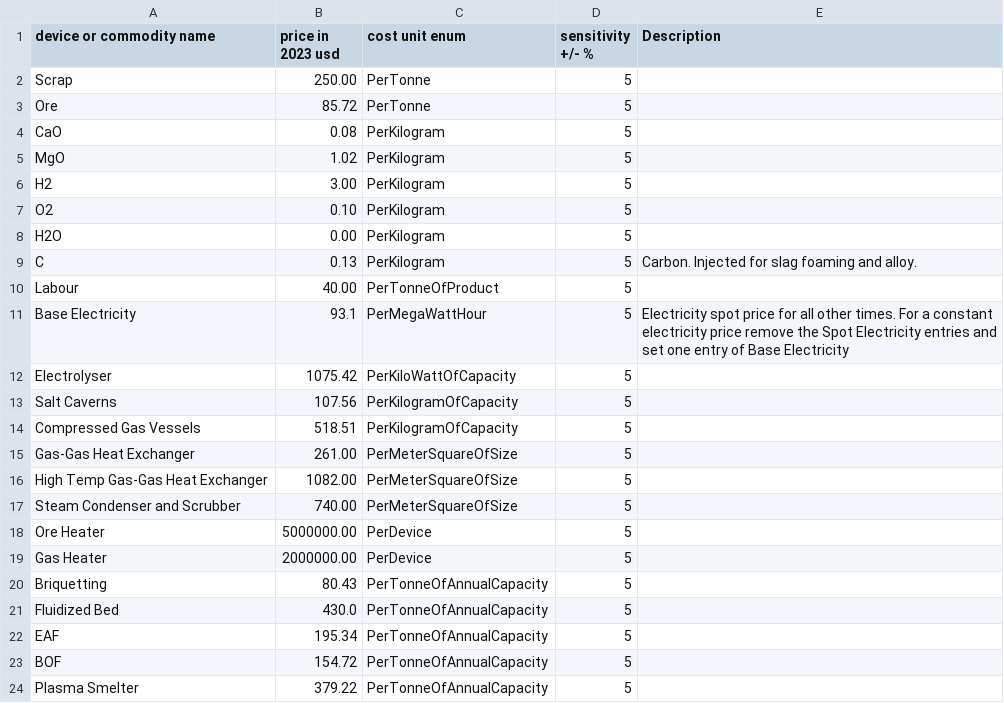
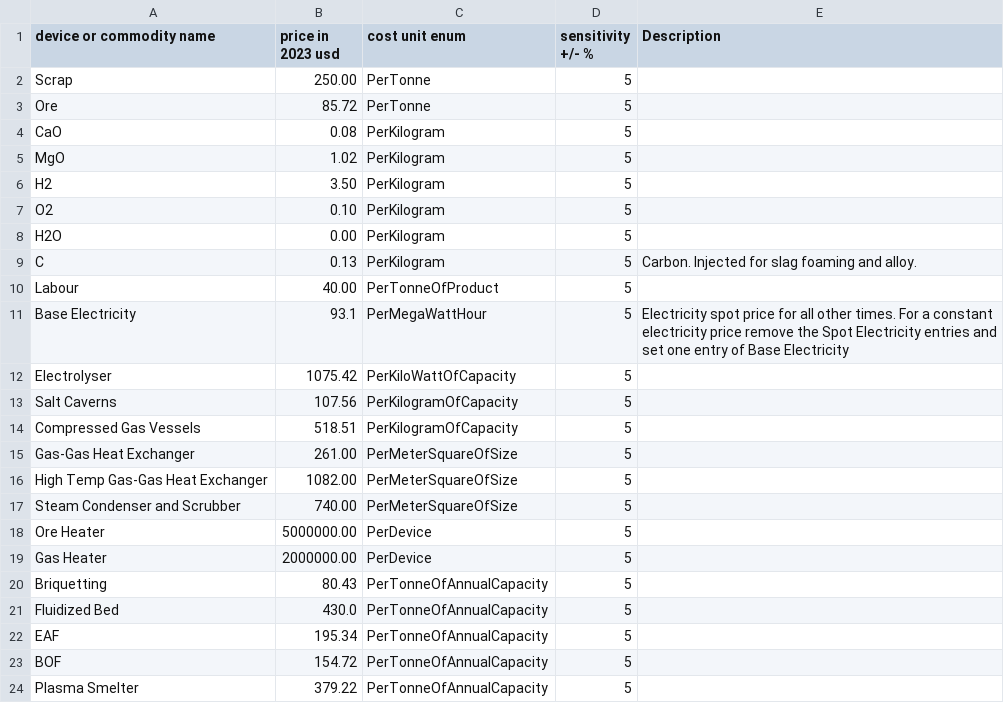
Before and after one commit to chris-phd/plasma-steelmaking-technoeconomics, a CSV file: config/prices_default.csv, drawn as a sheet.

Commit message:
Update default h2 price to more realistic value

```diff
--- a/config/prices_default.csv
+++ b/config/prices_default.csv
@@ -5,3 +5,3 @@ CaO,0.08,PerKilogram,5,
 MgO,1.02,PerKilogram,5,
-H2,3.00,PerKilogram,5,
+H2,3.50,PerKilogram,5,
 O2,0.10,PerKilogram,5,
```
Also changed, not shown: config/sensitivity_in_report.csv.
